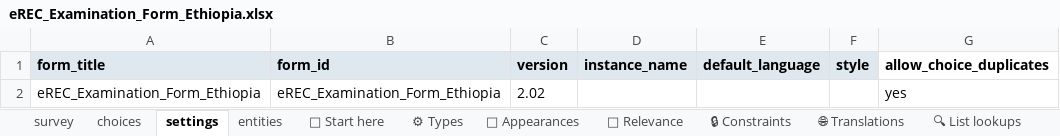
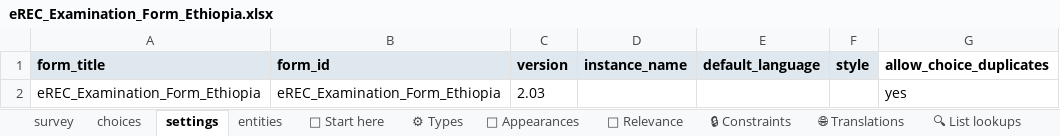
Before and after one commit to chrissyhroberts/eREC_Visual_Acuity_Tropical_Data, an Excel workbook: eREC_Examination_Form_Ethiopia.xlsx, sheet settings, drawn as a sheet; values as stored, in another font and other column widths than the file's, no borders; the diff names each change by its address in the sheet, - before the commit and + after, or states it on an @@ line.

```diff
--- a/eREC_Examination_Form_Ethiopia.xlsx (sheet settings)
+++ b/eREC_Examination_Form_Ethiopia.xlsx (sheet settings)
-C2 (version): 2.02
+C2 (version): 2.03
```
Also changed, not shown: sheet survey, 7 other files.
